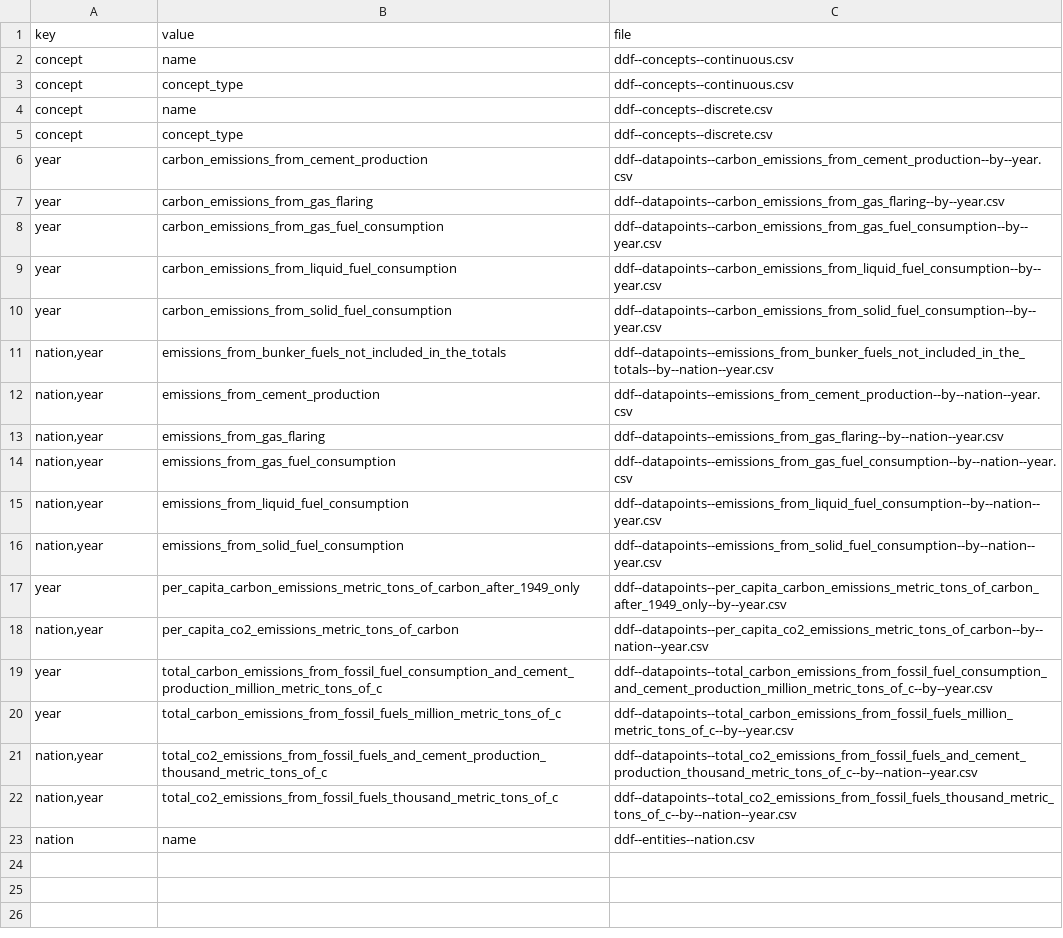
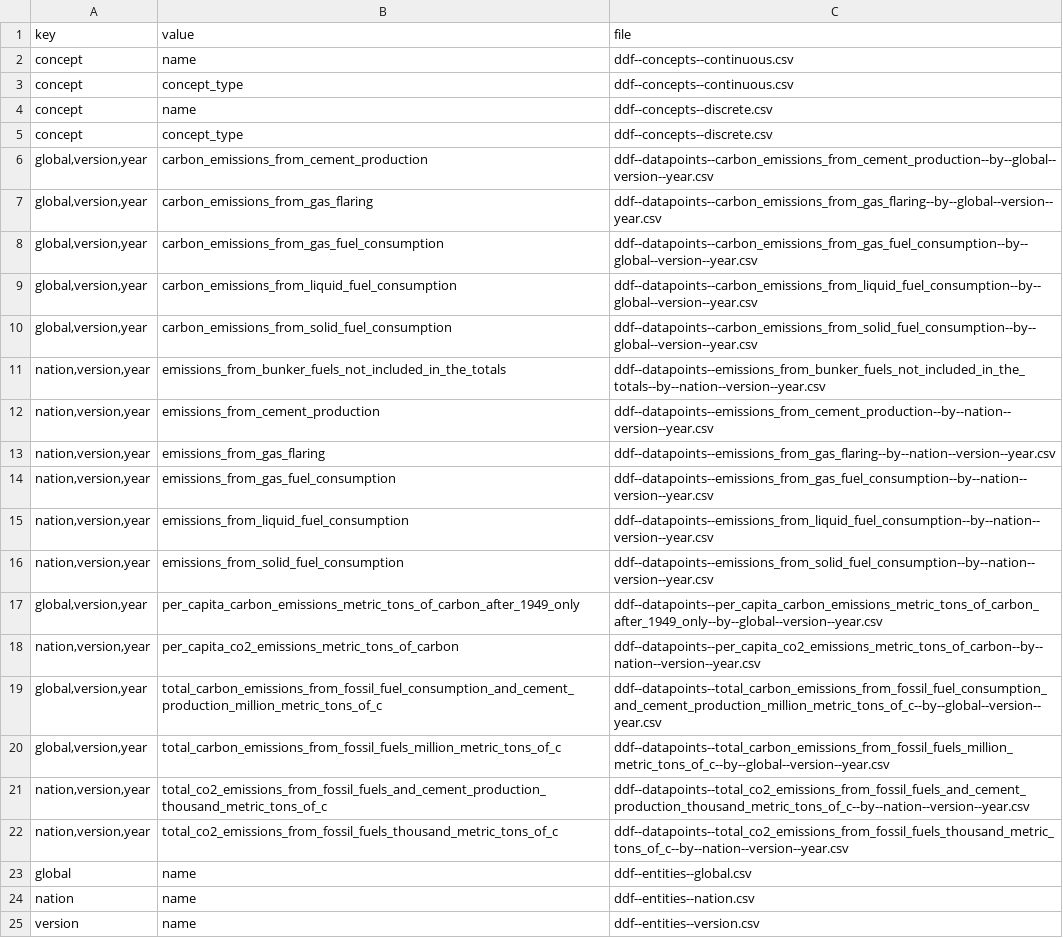
Before and after one commit to open-numbers/ddf--cdiac--co2, a CSV file: ddf--index.csv, drawn as a sheet.

Commit message:
update dataset with latest data
in this commit:

1. datapoints are updated with latested source data
2. add global and version entity domain

```diff
--- a/ddf--index.csv
+++ b/ddf--index.csv
@@ -5,19 +5,21 @@ concept,name,ddf--concepts--discrete.csv
 concept,concept_type,ddf--concepts--discrete.csv
-year,carbon_emissions_from_cement_production,ddf--datapoints--carbon_emissions_from_cement_production--by--year.csv
-year,carbon_emissions_from_gas_flaring,ddf--datapoints--carbon_emissions_from_gas_flaring--by--year.csv
-year,carbon_emissions_from_gas_fuel_consumption,ddf--datapoints--carbon_emissions_from_gas_fuel_consumption--by--year.csv
-year,carbon_emissions_from_liquid_fuel_consumption,ddf--datapoints--carbon_emissions_from_liquid_fuel_consumption--by--year.csv
-year,carbon_emissions_from_solid_fuel_consumption,ddf--datapoints--carbon_emissions_from_solid_fuel_consumption--by--year.csv
-"nation,year",emissions_from_bunker_fuels_not_included_in_the_totals,ddf--datapoints--emissions_from_bunker_fuels_not_included_in_the_totals--by--nation--year.csv
-"nation,year",emissions_from_cement_production,ddf--datapoints--emissions_from_cement_production--by--nation--year.csv
-"nation,year",emissions_from_gas_flaring,ddf--datapoints--emissions_from_gas_flaring--by--nation--year.csv
-"nation,year",emissions_from_gas_fuel_consumption,ddf--datapoints--emissions_from_gas_fuel_consumption--by--nation--year.csv
-"nation,year",emissions_from_liquid_fuel_consumption,ddf--datapoints--emissions_from_liquid_fuel_consumption--by--nation--year.csv
-"nation,year",emissions_from_solid_fuel_consumption,ddf--datapoints--emissions_from_solid_fuel_consumption--by--nation--year.csv
-year,per_capita_carbon_emissions_metric_tons_of_carbon_after_1949_only,ddf--datapoints--per_capita_carbon_emissions_metric_tons_of_carbon_after_1949_only--by--year.csv
-"nation,year",per_capita_co2_emissions_metric_tons_of_carbon,ddf--datapoints--per_capita_co2_emissions_metric_tons_of_carbon--by--nation--year.csv
-year,total_carbon_emissions_from_fossil_fuel_consumption_and_cement_production_million_metric_tons_of_c,ddf--datapoints--total_carbon_emissions_from_fossil_fuel_consumption_and_cement_production_million_metric_tons_of_c--by--year.csv
-year,total_carbon_emissions_from_fossil_fuels_million_metric_tons_of_c,ddf--datapoints--total_carbon_emissions_from_fossil_fuels_million_metric_tons_of_c--by--year.csv
-"nation,year",total_co2_emissions_from_fossil_fuels_and_cement_production_thousand_metric_tons_of_c,ddf--datapoints--total_co2_emissions_from_fossil_fuels_and_cement_production_thousand_metric_tons_of_c--by--nation--year.csv
-"nation,year",total_co2_emissions_from_fossil_fuels_thousand_metric_tons_of_c,ddf--datapoints--total_co2_emissions_from_fossil_fuels_thousand_metric_tons_of_c--by--nation--year.csv
+"global,version,year",carbon_emissions_from_cement_production,ddf--datapoints--carbon_emissions_from_cement_production--by--global--version--year.csv
+"global,version,year",carbon_emissions_from_gas_flaring,ddf--datapoints--carbon_emissions_from_gas_flaring--by--global--version--year.csv
+"global,version,year",carbon_emissions_from_gas_fuel_consumption,ddf--datapoints--carbon_emissions_from_gas_fuel_consumption--by--global--version--year.csv
+"global,version,year",carbon_emissions_from_liquid_fuel_consumption,ddf--datapoints--carbon_emissions_from_liquid_fuel_consumption--by--global--version--year.csv
+"global,version,year",carbon_emissions_from_solid_fuel_consumption,ddf--datapoints--carbon_emissions_from_solid_fuel_consumption--by--global--version--year.csv
+"nation,version,year",emissions_from_bunker_fuels_not_included_in_the_totals,ddf--datapoints--emissions_from_bunker_fuels_not_included_in_the_totals--by--nation--version--year.csv
+"nation,version,year",emissions_from_cement_production,ddf--datapoints--emissions_from_cement_production--by--nation--version--year.csv
+"nation,version,year",emissions_from_gas_flaring,ddf--datapoints--emissions_from_gas_flaring--by--nation--version--year.csv
+"nation,version,year",emissions_from_gas_fuel_consumption,ddf--datapoints--emissions_from_gas_fuel_consumption--by--nation--version--year.csv
+"nation,version,year",emissions_from_liquid_fuel_consumption,ddf--datapoints--emissions_from_liquid_fuel_consumption--by--nation--version--year.csv
+"nation,version,year",emissions_from_solid_fuel_consumption,ddf--datapoints--emissions_from_solid_fuel_consumption--by--nation--version--year.csv
+"global,version,year",per_capita_carbon_emissions_metric_tons_of_carbon_after_1949_only,ddf--datapoints--per_capita_carbon_emissions_metric_tons_of_carbon_after_1949_only--by--global--version--year.csv
+"nation,version,year",per_capita_co2_emissions_metric_tons_of_carbon,ddf--datapoints--per_capita_co2_emissions_metric_tons_of_carbon--by--nation--version--year.csv
+"global,version,year",total_carbon_emissions_from_fossil_fuel_consumption_and_cement_production_million_metric_tons_of_c,ddf--datapoints--total_carbon_emissions_from_fossil_fuel_consumption_and_cement_production_million_metric_tons_of_c--by--global--version--year.csv
+"global,version,year",total_carbon_emissions_from_fossil_fuels_million_metric_tons_of_c,ddf--datapoints--total_carbon_emissions_from_fossil_fuels_million_metric_tons_of_c--by--global--version--year.csv
+"nation,version,year",total_co2_emissions_from_fossil_fuels_and_cement_production_thousand_metric_tons_of_c,ddf--datapoints--total_co2_emissions_from_fossil_fuels_and_cement_production_thousand_metric_tons_of_c--by--nation--version--year.csv
+"nation,version,year",total_co2_emissions_from_fossil_fuels_thousand_metric_tons_of_c,ddf--datapoints--total_co2_emissions_from_fossil_fuels_thousand_metric_tons_of_c--by--nation--version--year.csv
+global,name,ddf--entities--global.csv
 nation,name,ddf--entities--nation.csv
+version,name,ddf--entities--version.csv
```
Also changed, not shown: ddf--entities--nation.csv, 29 other files.
